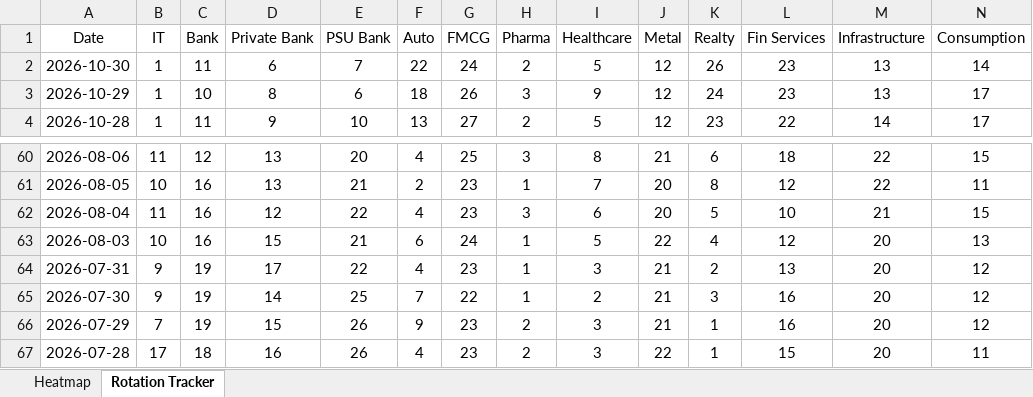
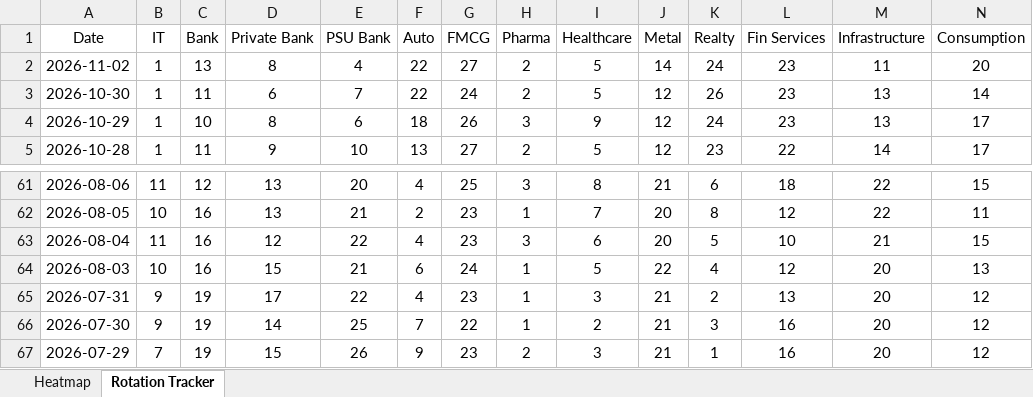
Before and after one commit to chethanshivaraju94-netizen/nse-market-monitor, an Excel workbook: NSE_Sector_Monitor.xlsx, sheet Rotation Tracker, drawn as a sheet; only a part is shown, gaps mark what is left out; values as stored, in another font and other column widths than the file's, no borders; conditional formats not drawn; removed rows and columns are numbered as before the commit, all else as after; rows hold the shown columns only; the diff names each change by its address in the sheet, - before the commit and + after, or states it on an @@ line.

```diff
--- a/NSE_Sector_Monitor.xlsx (sheet Rotation Tracker)
+++ b/NSE_Sector_Monitor.xlsx (sheet Rotation Tracker)
+row 2: 2026-11-02 | 1 | 13 | 8 | 4 | 22 | 27 | 2 | 5 | 14 | 24 | 23 | 11 | 20
-row 67: 2026-07-28 | 17 | 18 | 16 | 26 | 4 | 23 | 2 | 3 | 22 | 1 | 15 | 20 | 11
```
Also changed, not shown: sheet Heatmap, NSE_Market_Monitor.xlsx.
